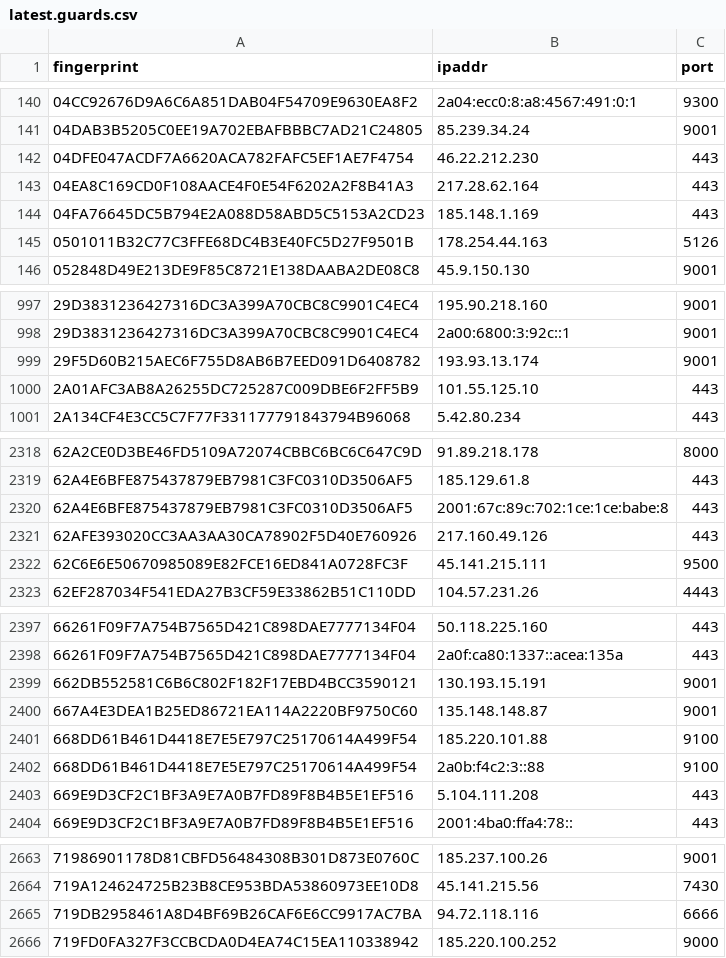
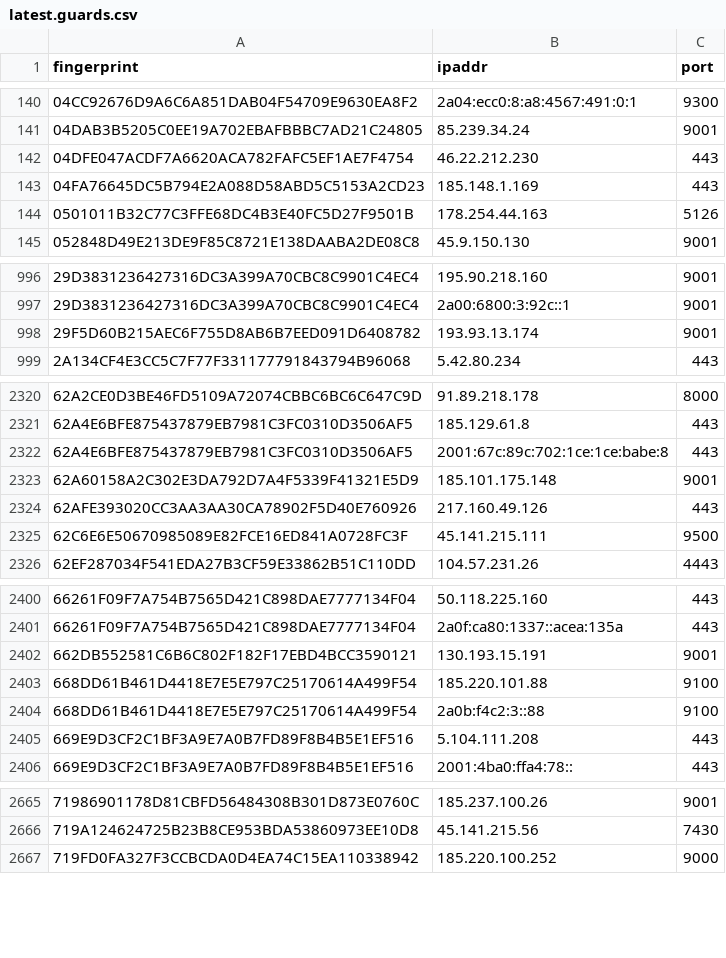
Before and after one commit to alireza-rezaee/tor-nodes, a CSV file: latest.guards.csv, drawn as a sheet; only a part is shown, gaps mark what is left out; the diff covers the shown part only.

```diff
--- a/latest.guards.csv
+++ b/latest.guards.csv
@@ -142,3 +142,2 @@ fingerprint, ipaddr, port
 04DFE047ACDF7A6620ACA782FAFC5EF1AE7F4754, 46.22.212.230, 443
-04EA8C169CD0F108AACE4F0E54F6202A2F8B41A3, 217.28.62.164, 443
 04FA76645DC5B794E2A088D58ABD5C5153A2CD23, 185.148.1.169, 443
@@ -999,3 +998,2 @@ fingerprint, ipaddr, port
 29F5D60B215AEC6F755D8AB6B7EED091D6408782, 193.93.13.174, 9001
-2A01AFC3AB8A26255DC725287C009DBE6F2FF5B9, 101.55.125.10, 443
 2A134CF4E3CC5C7F77F331177791843794B96068, 5.42.80.234, 443
@@ -2320,2 +2322,3 @@ fingerprint, ipaddr, port
 62A4E6BFE875437879EB7981C3FC0310D3506AF5, 2001:67c:89c:702:1ce:1ce:babe:8, 443
+62A60158A2C302E3DA792D7A4F5339F41321E5D9, 185.101.175.148, 9001
 62AFE393020CC3AA3AA30CA78902F5D40E760926, 217.160.49.126, 443
@@ -2399,3 +2402,2 @@ fingerprint, ipaddr, port
 662DB552581C6B6C802F182F17EBD4BCC3590121, 130.193.15.191, 9001
-667A4E3DEA1B25ED86721EA114A2220BF9750C60, 135.148.148.87, 9001
 668DD61B461D4418E7E5E797C25170614A499F54, 185.220.101.88, 9100
@@ -2664,3 +2666,2 @@ fingerprint, ipaddr, port
 719A124624725B23B8CE953BDA53860973EE10D8, 45.141.215.56, 7430
-719DB2958461A8D4BF69B26CAF6E6CC9917AC7BA, 94.72.118.116, 6666
 719FD0FA327F3CCBCDA0D4EA74C15EA110338942, 185.220.100.252, 9000
```
Also changed, not shown: 11 added rows and 3 removed rows elsewhere in this file, latest.all.csv, latest.exits.csv.
